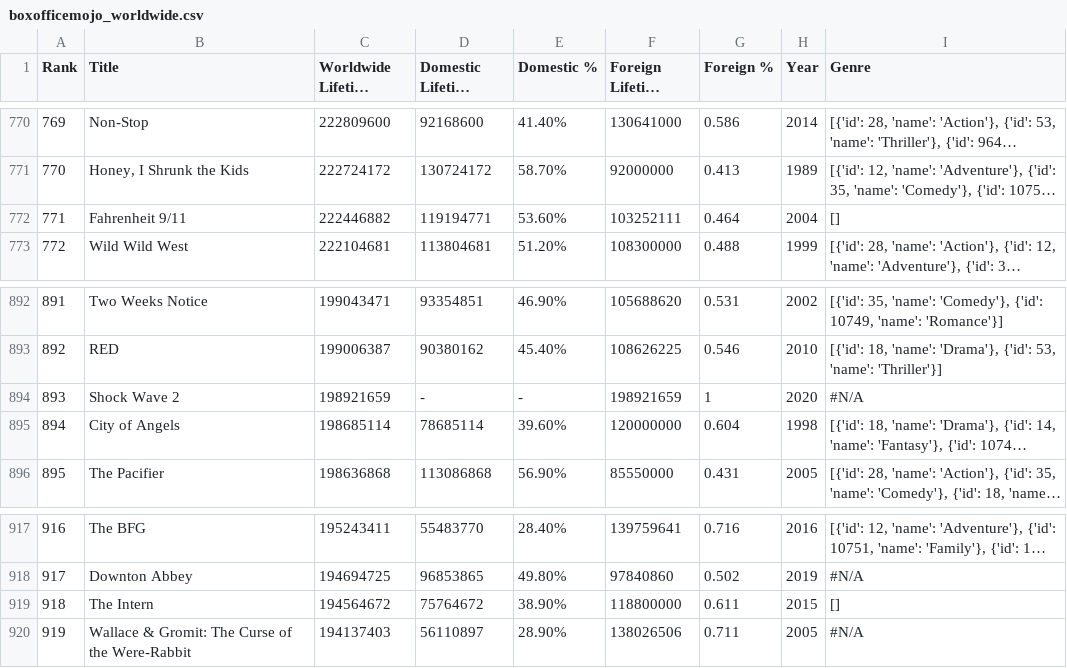
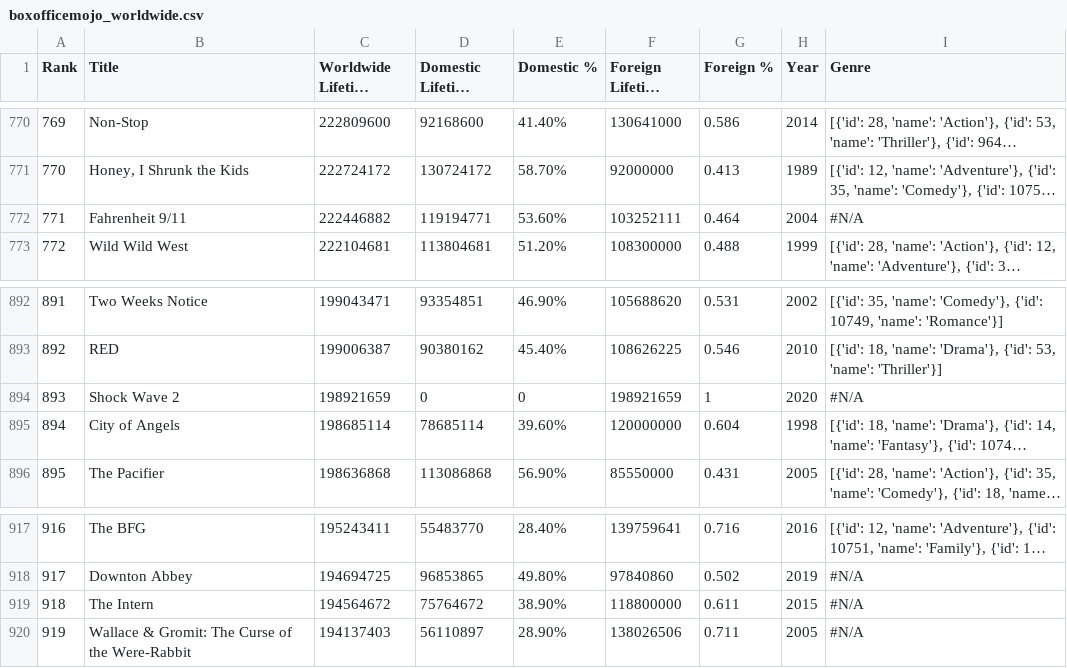
Before and after one commit to vanithaviru/badm211, a CSV file: boxofficemojo_worldwide.csv, drawn as a sheet; only a part is shown, gaps mark what is left out; long unchanged cells end in …; the diff names each change by its address in the sheet, - before the commit and + after, or states it on an @@ line.

Commit message:
Update boxofficemojo_worldwide.csv

```diff
--- a/boxofficemojo_worldwide.csv
+++ b/boxofficemojo_worldwide.csv
-I772 (Genre): []
+I772 (Genre): #N/A
-D894 (Domestic Lifetime Gross): -
+D894 (Domestic Lifetime Gross): 0
-E894 (Domestic %): -
+E894 (Domestic %): 0
-I919 (Genre): []
+I919 (Genre): #N/A
```
